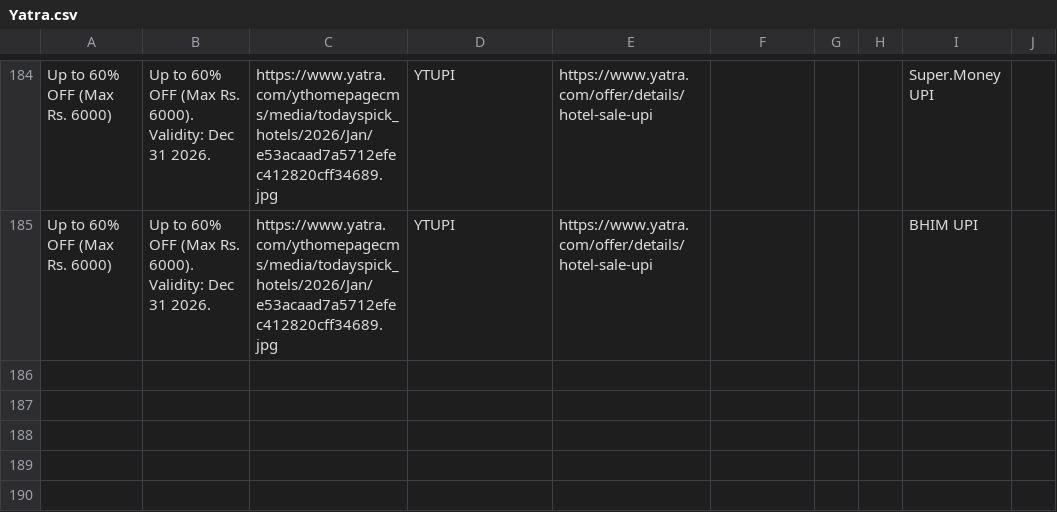
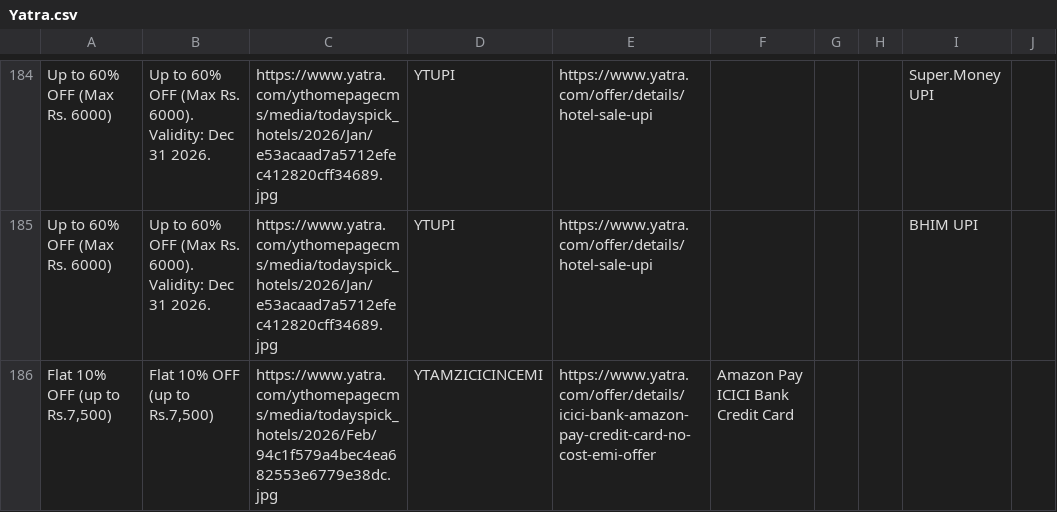
Before and after one commit to Myrupaya/Non-Payments-Offers, a CSV file: non-payments-offers/public/Hotel-Offers/Yatra.csv, drawn as a sheet; only a part is shown, gaps mark what is left out; the diff names each change by its address in the sheet, - before the commit and + after, or states it on an @@ line.

Commit message:
offers update

```diff
--- a/non-payments-offers/public/Hotel-Offers/Yatra.csv
+++ b/non-payments-offers/public/Hotel-Offers/Yatra.csv
+row 186: Flat 10% OFF (up to Rs.7,500) | Flat 10% OFF (up to Rs.7,500) | https://www.yatra.com/ythomepagecms/media/todayspick_hotels/2026/Feb/94c1f579a4bec4ea682553e6779e38dc.jpg | YTAMZICICINCEMI | https://www.yatra.com/offer/details/icici-bank-amazon-pay-credit-card-no-cost-emi-offer | Amazon Pay ICICI Bank Credit Card
```
Also changed, not shown: non-payments-offers/public/Dineout-Offers/Swiggy.csv, non-payments-offers/public/Hotel-Offers/Ixigo.csv, 4 other files.
